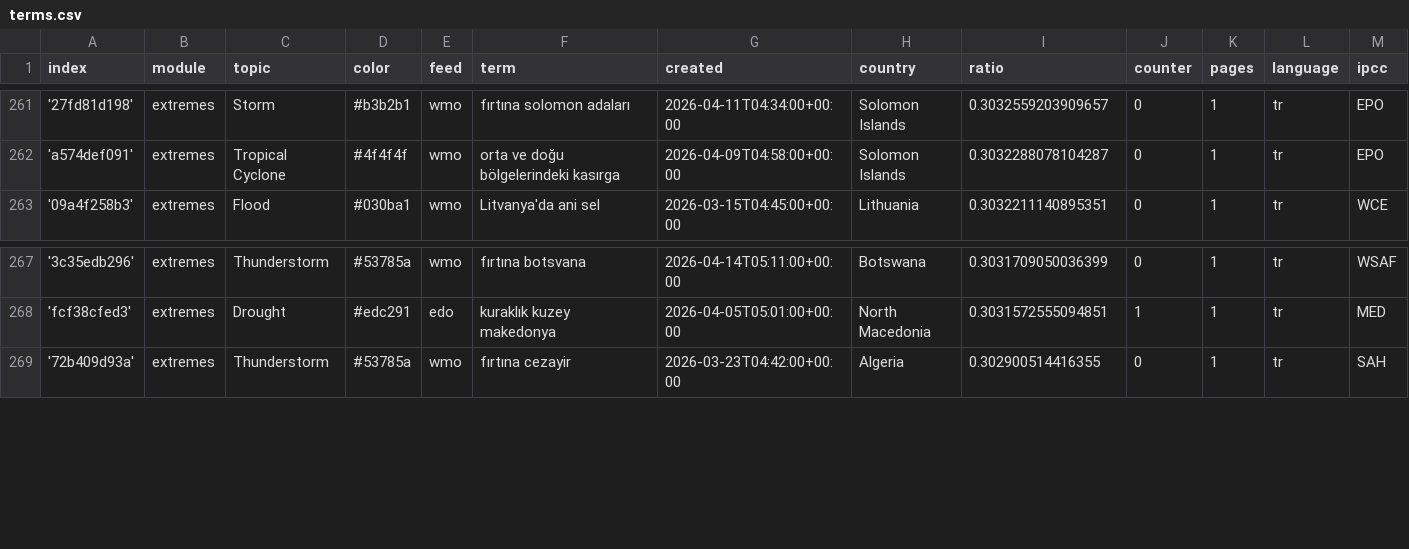
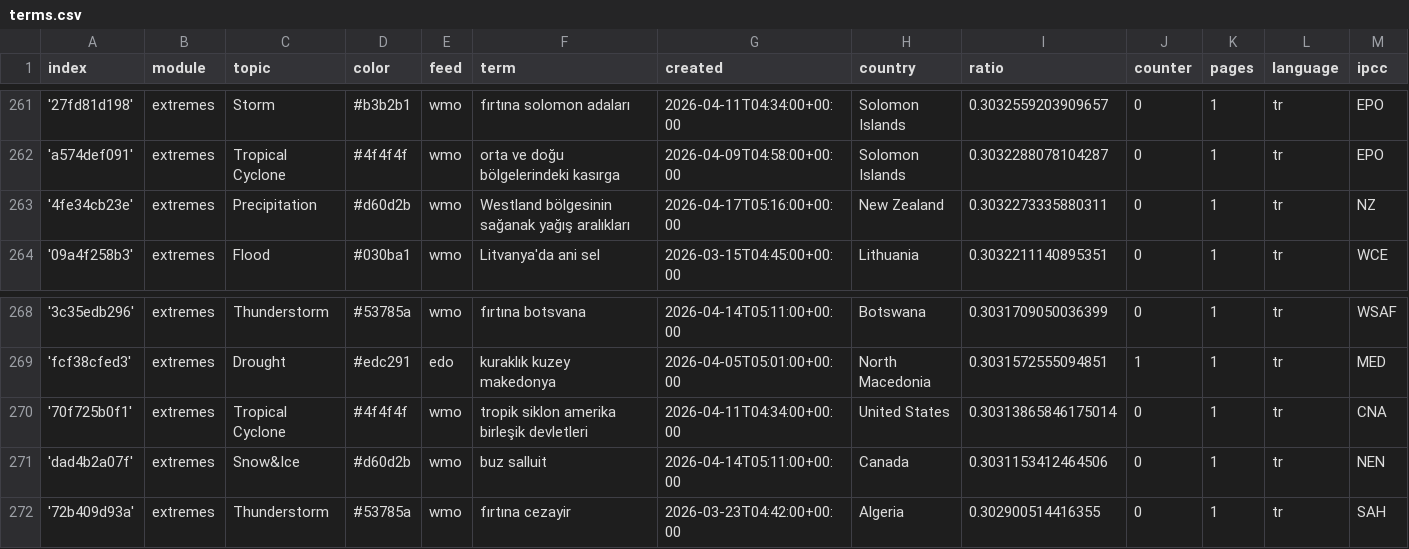
Before and after one commit to jannikdo28-news/TurkishExtremes, a CSV file: terms.csv, drawn as a sheet; only a part is shown, gaps mark what is left out; rows hold the shown columns only; the diff names each change by its address in the sheet, - before the commit and + after, or states it on an @@ line.

Commit message:
Commit from GitHub Actions (import:0.0)

```diff
--- a/terms.csv
+++ b/terms.csv
+row 263: '4fe34cb23e' | extremes | Precipitation | #d60d2b | wmo | Westland bölgesinin sağanak yağış aralıkları | 2026-04-17T05:16:00+00:00 | New Zealand | 0.3032273335880311 | 0 | 1 | tr | NZ
+row 270: '70f725b0f1' | extremes | Tropical Cyclone | #4f4f4f | wmo | tropik siklon amerika birleşik devletleri | 2026-04-11T04:34:00+00:00 | United States | 0.30313865846175014 | 0 | 1 | tr | CNA
+row 271: 'dad4b2a07f' | extremes | Snow&Ice | #d60d2b | wmo | buz salluit | 2026-04-14T05:11:00+00:00 | Canada | 0.3031153412464506 | 0 | 1 | tr | NEN
```
